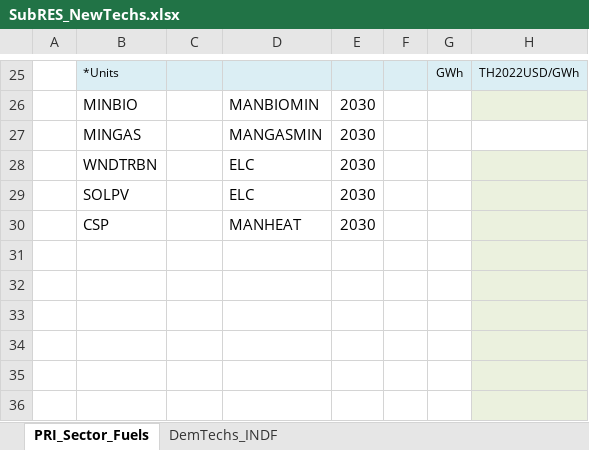
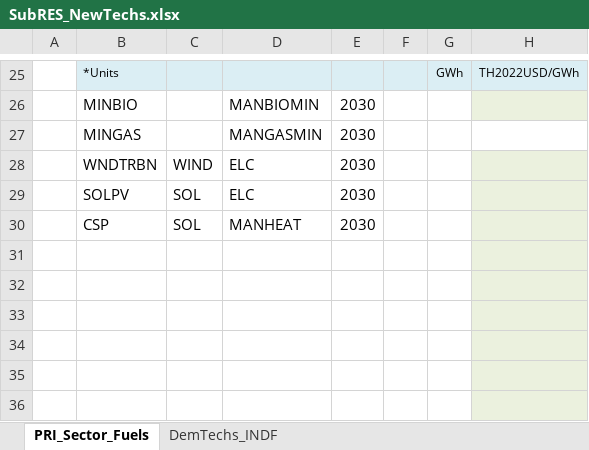
Before and after one commit to Tamenew/INDIND, an Excel workbook: SubRES_TMPL/SubRES_NewTechs.xlsx, sheet PRI_Sector_Fuels, drawn as a sheet; only a part is shown, gaps mark what is left out; values as stored, in another font and other column widths than the file's, no borders; charts and pictures not drawn; the diff names each change by its address in the sheet, - before the commit and + after, or states it on an @@ line.

```diff
--- a/SubRES_TMPL/SubRES_NewTechs.xlsx (sheet PRI_Sector_Fuels)
+++ b/SubRES_TMPL/SubRES_NewTechs.xlsx (sheet PRI_Sector_Fuels)
-C28: (empty)
+C28: WIND
-C29:C30: (empty)
+C29:C30: SOL
```
Also changed, not shown: sheet DemTechs_INDF, VT_REG_PRI_V01.xlsx.
